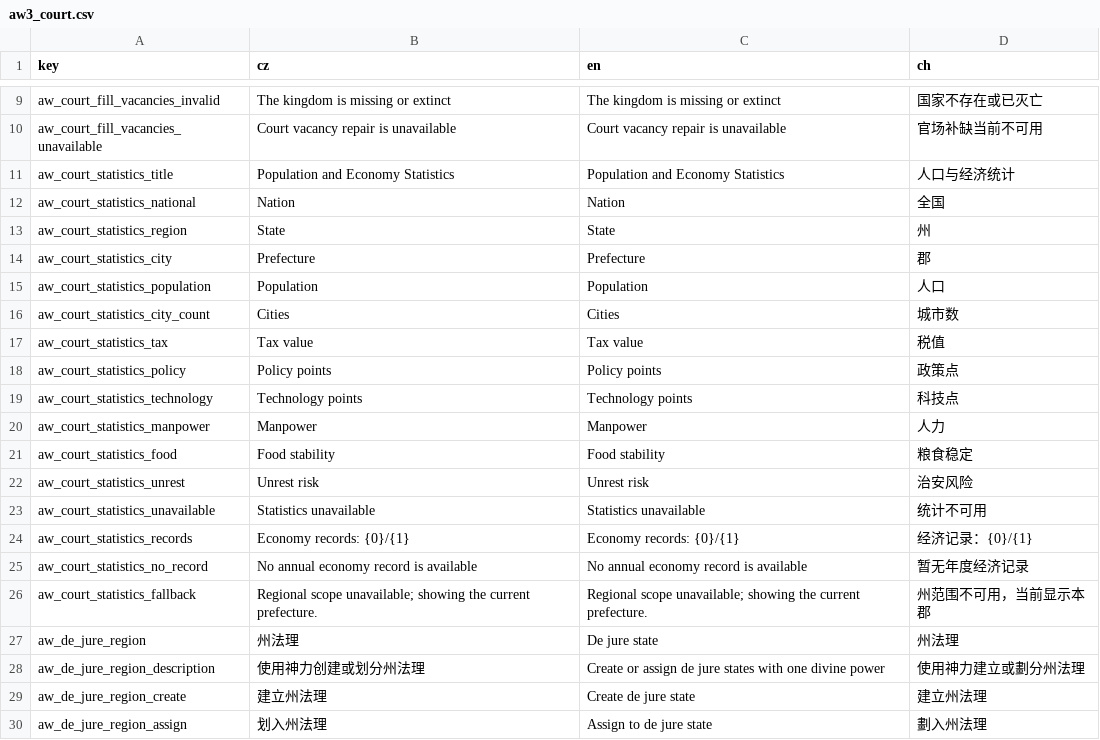
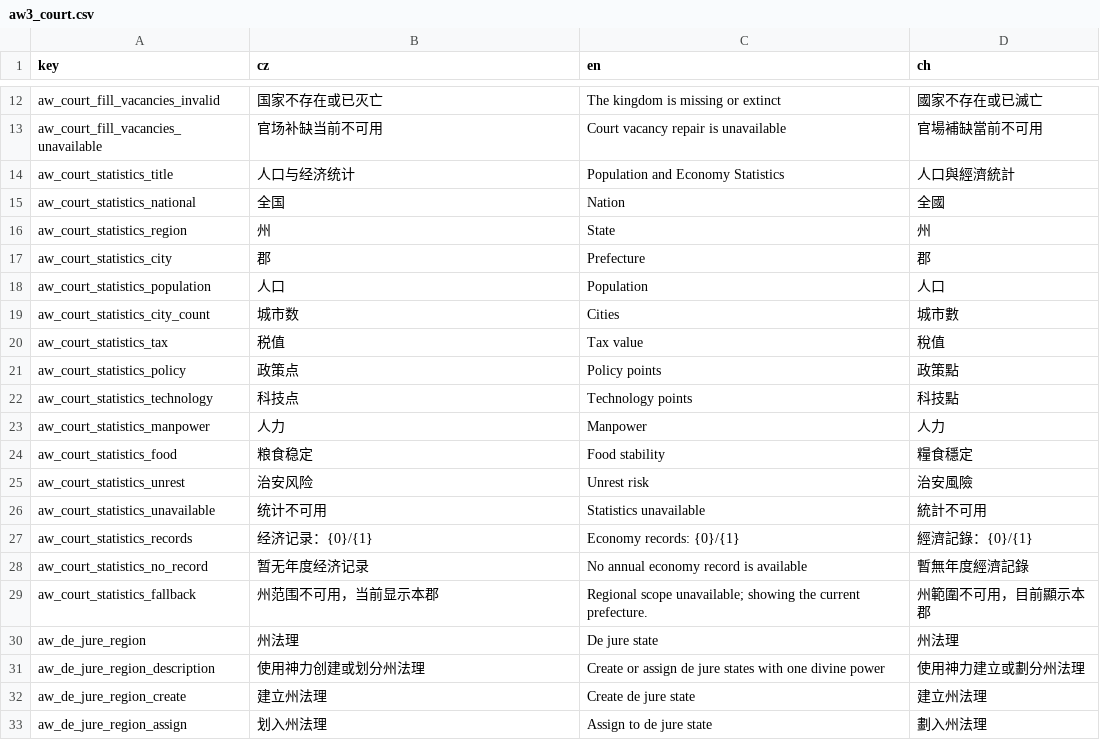
Before and after one commit to monpai-lover/AncientWarfare3.0, a CSV file: Locales/aw3_court.csv, drawn as a sheet; only a part is shown, gaps mark what is left out; addresses are those after the commit; the diff covers the shown part only; the diff names each change by its address in the sheet, - before the commit and + after, or states it on an @@ line.

Commit message:
fix: localize and reposition court statistics

```diff
--- a/Locales/aw3_court.csv
+++ b/Locales/aw3_court.csv
-B12 (cz): The kingdom is missing or extinct
+B12 (cz): 国家不存在或已灭亡
-D12 (ch): 国家不存在或已灭亡
+D12 (ch): 國家不存在或已滅亡
-B13 (cz): Court vacancy repair is unavailable
+B13 (cz): 官场补缺当前不可用
-D13 (ch): 官场补缺当前不可用
+D13 (ch): 官場補缺當前不可用
-B14 (cz): Population and Economy Statistics
+B14 (cz): 人口与经济统计
-D14 (ch): 人口与经济统计
+D14 (ch): 人口與經濟統計
-B15 (cz): Nation
+B15 (cz): 全国
-D15 (ch): 全国
+D15 (ch): 全國
-B16 (cz): State
+B16 (cz): 州
-B17 (cz): Prefecture
+B17 (cz): 郡
-B18 (cz): Population
+B18 (cz): 人口
-B19 (cz): Cities
+B19 (cz): 城市数
-D19 (ch): 城市数
+D19 (ch): 城市數
-B20 (cz): Tax value
+B20 (cz): 税值
-D20 (ch): 税值
+D20 (ch): 稅值
-B21 (cz): Policy points
+B21 (cz): 政策点
-D21 (ch): 政策点
+D21 (ch): 政策點
-B22 (cz): Technology points
+B22 (cz): 科技点
-D22 (ch): 科技点
+D22 (ch): 科技點
-B23 (cz): Manpower
+B23 (cz): 人力
-B24 (cz): Food stability
+B24 (cz): 粮食稳定
-D24 (ch): 粮食稳定
+D24 (ch): 糧食穩定
-B25 (cz): Unrest risk
+B25 (cz): 治安风险
-D25 (ch): 治安风险
+D25 (ch): 治安風險
-B26 (cz): Statistics unavailable
+B26 (cz): 统计不可用
-D26 (ch): 统计不可用
+D26 (ch): 統計不可用
-B27 (cz): Economy records: {0}/{1}
+B27 (cz): 经济记录：{0}/{1}
-D27 (ch): 经济记录：{0}/{1}
+D27 (ch): 經濟記錄：{0}/{1}
-B28 (cz): No annual economy record is available
+B28 (cz): 暂无年度经济记录
-D28 (ch): 暂无年度经济记录
+D28 (ch): 暫無年度經濟記錄
-B29 (cz): Regional scope unavailable; showing the current prefecture.
+B29 (cz): 州范围不可用，当前显示本郡
-D29 (ch): 州范围不可用，当前显示本郡
+D29 (ch): 州範圍不可用，目前顯示本郡
```
Also changed, not shown: 3 added rows and 14 edited cells elsewhere in this file, 4 other files.
